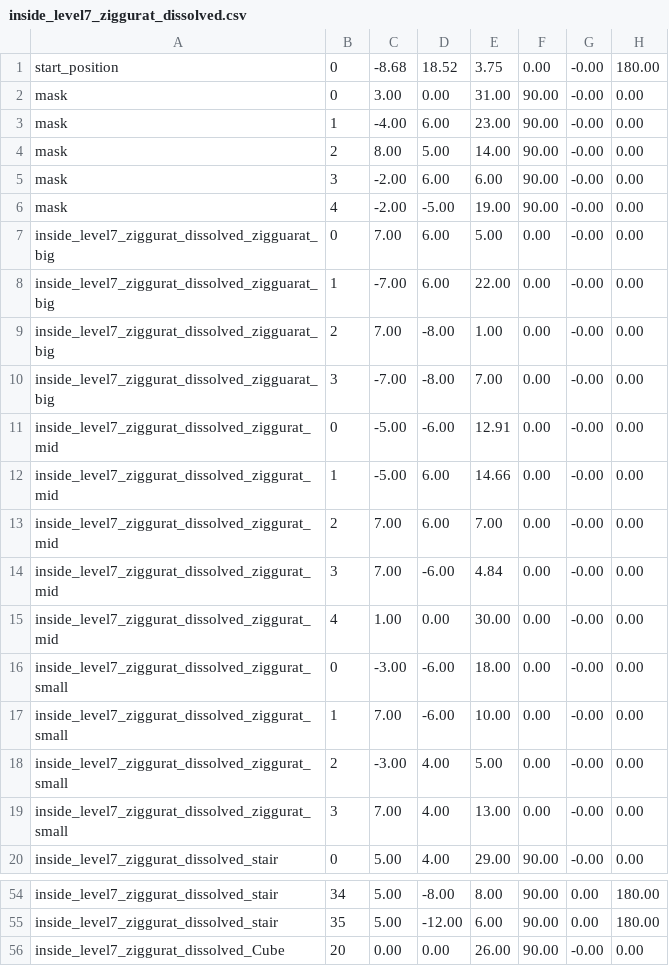
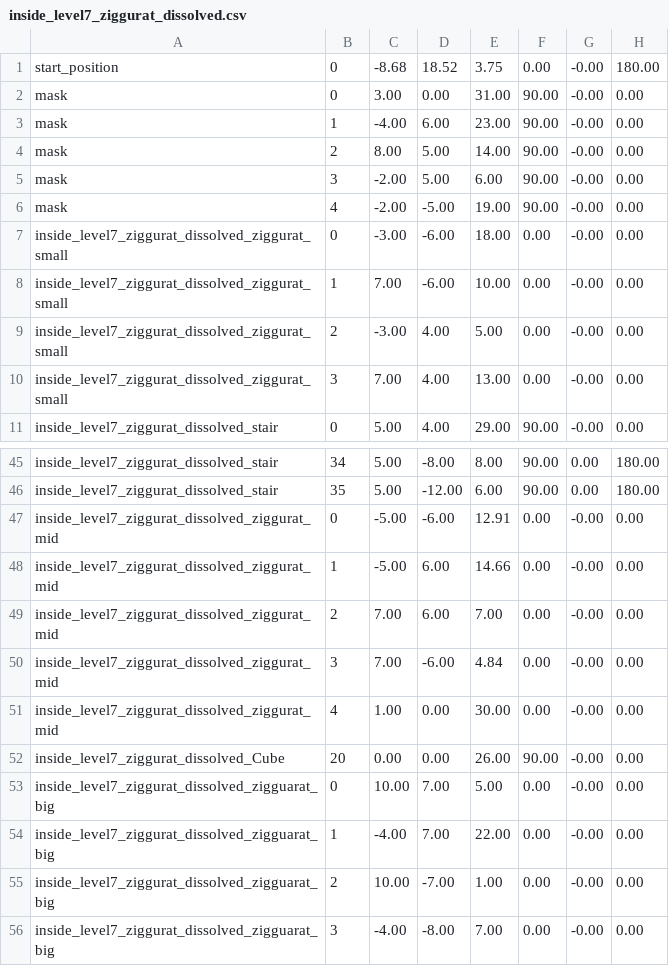
Before and after one commit to jsjolund/incanshift, a CSV file: android/assets/model/inside_level7_ziggurat_dissolved.csv, drawn as a sheet; only a part is shown, gaps mark what is left out.

```diff
--- a/android/assets/model/inside_level7_ziggurat_dissolved.csv
+++ b/android/assets/model/inside_level7_ziggurat_dissolved.csv
@@ -4,13 +4,4 @@ mask;1;-4.00;6.00;23.00;90.00;-0.00;0.00
 mask;2;8.00;5.00;14.00;90.00;-0.00;0.00
-mask;3;-2.00;6.00;6.00;90.00;-0.00;0.00
+mask;3;-2.00;5.00;6.00;90.00;-0.00;0.00
 mask;4;-2.00;-5.00;19.00;90.00;-0.00;0.00
-inside_level7_ziggurat_dissolved_zigguarat_big;0;7.00;6.00;5.00;0.00;-0.00;0.00
-inside_level7_ziggurat_dissolved_zigguarat_big;1;-7.00;6.00;22.00;0.00;-0.00;0.00
-inside_level7_ziggurat_dissolved_zigguarat_big;2;7.00;-8.00;1.00;0.00;-0.00;0.00
-inside_level7_ziggurat_dissolved_zigguarat_big;3;-7.00;-8.00;7.00;0.00;-0.00;0.00
-inside_level7_ziggurat_dissolved_ziggurat_mid;0;-5.00;-6.00;12.91;0.00;-0.00;0.00
-inside_level7_ziggurat_dissolved_ziggurat_mid;1;-5.00;6.00;14.66;0.00;-0.00;0.00
-inside_level7_ziggurat_dissolved_ziggurat_mid;2;7.00;6.00;7.00;0.00;-0.00;0.00
-inside_level7_ziggurat_dissolved_ziggurat_mid;3;7.00;-6.00;4.84;0.00;-0.00;0.00
-inside_level7_ziggurat_dissolved_ziggurat_mid;4;1.00;0.00;30.00;0.00;-0.00;0.00
 inside_level7_ziggurat_dissolved_ziggurat_small;0;-3.00;-6.00;18.00;0.00;-0.00;0.00
@@ -55,2 +46,11 @@ inside_level7_ziggurat_dissolved_stair;34;5.00;-8.00;8.00;90.00;0.00;180.00
 inside_level7_ziggurat_dissolved_stair;35;5.00;-12.00;6.00;90.00;0.00;180.00
+inside_level7_ziggurat_dissolved_ziggurat_mid;0;-5.00;-6.00;12.91;0.00;-0.00;0.00
+inside_level7_ziggurat_dissolved_ziggurat_mid;1;-5.00;6.00;14.66;0.00;-0.00;0.00
+inside_level7_ziggurat_dissolved_ziggurat_mid;2;7.00;6.00;7.00;0.00;-0.00;0.00
+inside_level7_ziggurat_dissolved_ziggurat_mid;3;7.00;-6.00;4.84;0.00;-0.00;0.00
+inside_level7_ziggurat_dissolved_ziggurat_mid;4;1.00;0.00;30.00;0.00;-0.00;0.00
 inside_level7_ziggurat_dissolved_Cube;20;0.00;0.00;26.00;90.00;-0.00;0.00
+inside_level7_ziggurat_dissolved_zigguarat_big;0;10.00;7.00;5.00;0.00;-0.00;0.00
+inside_level7_ziggurat_dissolved_zigguarat_big;1;-4.00;7.00;22.00;0.00;-0.00;0.00
+inside_level7_ziggurat_dissolved_zigguarat_big;2;10.00;-7.00;1.00;0.00;-0.00;0.00
+inside_level7_ziggurat_dissolved_zigguarat_big;3;-4.00;-8.00;7.00;0.00;-0.00;0.00
```
Also changed, not shown: android/assets/model/inside_level1_jump_and_shoot.csv, 11 other files.
